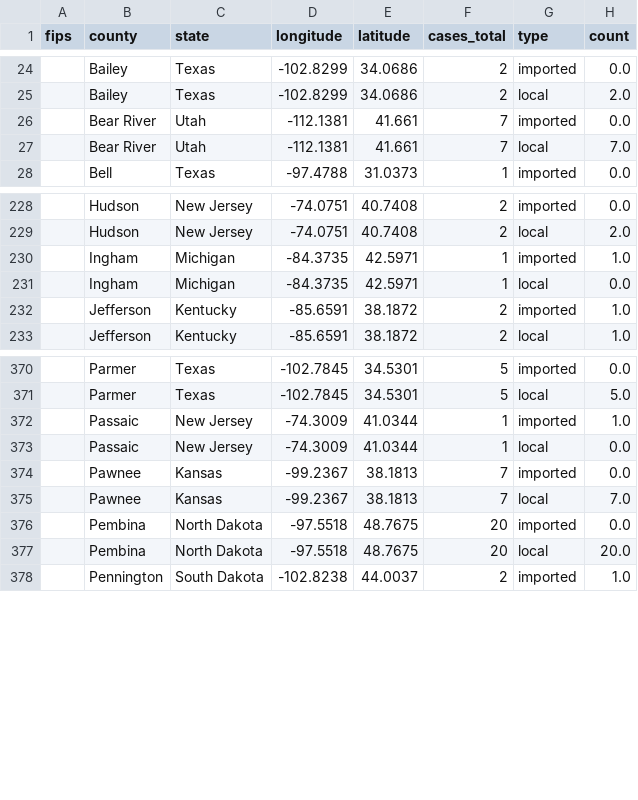
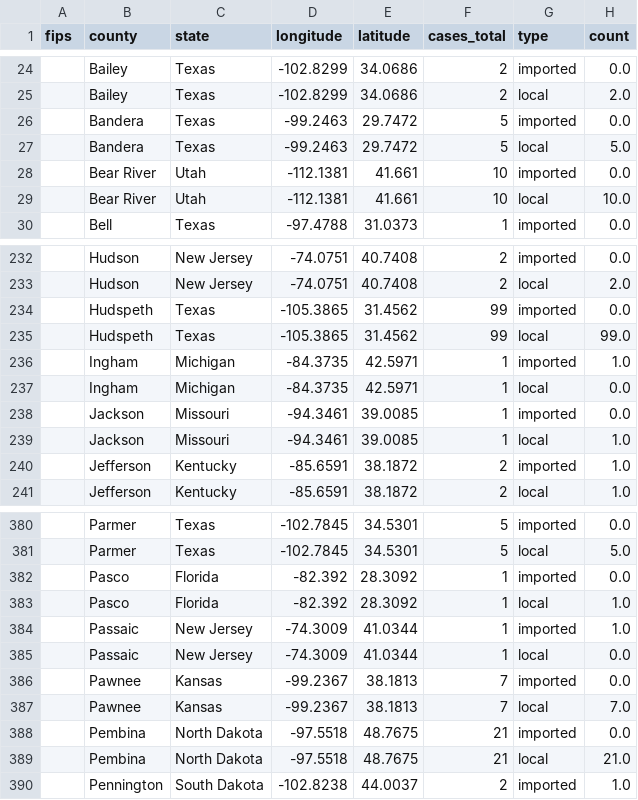
Before and after one commit to CSSEGISandData/measles_tracker_test, a CSV file: GitHub Ready Version/1map1.csv, drawn as a sheet; only a part is shown, gaps mark what is left out; the diff covers the shown part only.

```diff
--- a/GitHub Ready Version/1map1.csv
+++ b/GitHub Ready Version/1map1.csv
@@ -25,4 +25,6 @@ fips,county,state,longitude,latitude,cases_total,type,count
 ,Bailey,Texas,-102.8299,34.0686,2,local,2.0
-,Bear River,Utah,-112.1381,41.661,7,imported,0.0
-,Bear River,Utah,-112.1381,41.661,7,local,7.0
+,Bandera,Texas,-99.2463,29.7472,5,imported,0.0
+,Bandera,Texas,-99.2463,29.7472,5,local,5.0
+,Bear River,Utah,-112.1381,41.661,10,imported,0.0
+,Bear River,Utah,-112.1381,41.661,10,local,10.0
 ,Bell,Texas,-97.4788,31.0373,1,imported,0.0
@@ -229,4 +233,8 @@ fips,county,state,longitude,latitude,cases_total,type,count
 ,Hudson,New Jersey,-74.0751,40.7408,2,local,2.0
+,Hudspeth,Texas,-105.3865,31.4562,99,imported,0.0
+,Hudspeth,Texas,-105.3865,31.4562,99,local,99.0
 ,Ingham,Michigan,-84.3735,42.5971,1,imported,1.0
 ,Ingham,Michigan,-84.3735,42.5971,1,local,0.0
+,Jackson,Missouri,-94.3461,39.0085,1,imported,0.0
+,Jackson,Missouri,-94.3461,39.0085,1,local,1.0
 ,Jefferson,Kentucky,-85.6591,38.1872,2,imported,1.0
@@ -371,2 +381,4 @@ fips,county,state,longitude,latitude,cases_total,type,count
 ,Parmer,Texas,-102.7845,34.5301,5,local,5.0
+,Pasco,Florida,-82.392,28.3092,1,imported,0.0
+,Pasco,Florida,-82.392,28.3092,1,local,1.0
 ,Passaic,New Jersey,-74.3009,41.0344,1,imported,1.0
@@ -375,4 +387,4 @@ fips,county,state,longitude,latitude,cases_total,type,count
 ,Pawnee,Kansas,-99.2367,38.1813,7,local,7.0
-,Pembina,North Dakota,-97.5518,48.7675,20,imported,0.0
-,Pembina,North Dakota,-97.5518,48.7675,20,local,20.0
+,Pembina,North Dakota,-97.5518,48.7675,21,imported,0.0
+,Pembina,North Dakota,-97.5518,48.7675,21,local,21.0
 ,Pennington,South Dakota,-102.8238,44.0037,2,imported,1.0
```
Also changed, not shown: 4 added rows and 74 edited cells elsewhere in this file, GitHub Ready Version/1map1_2026.csv, GitHub Ready Version/1map1_recent_2wk.csv, 14 other files.
